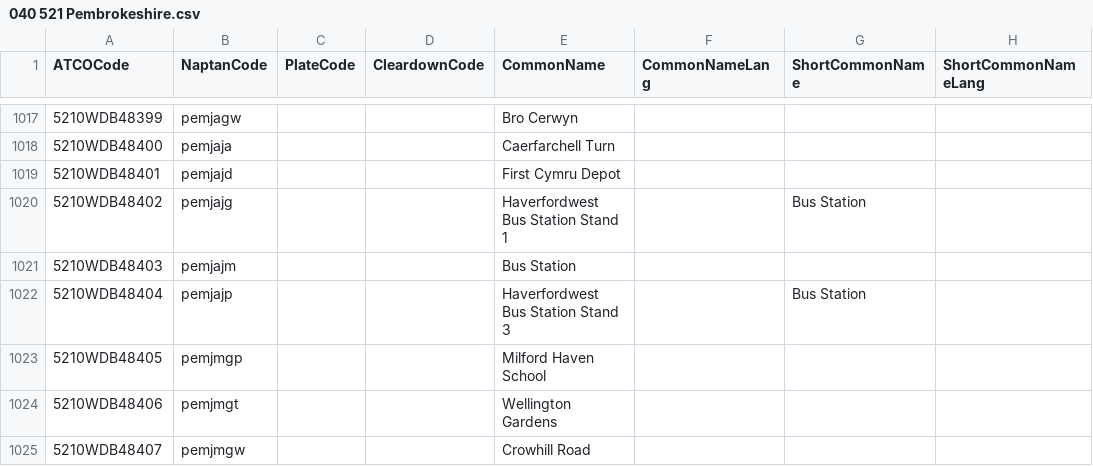
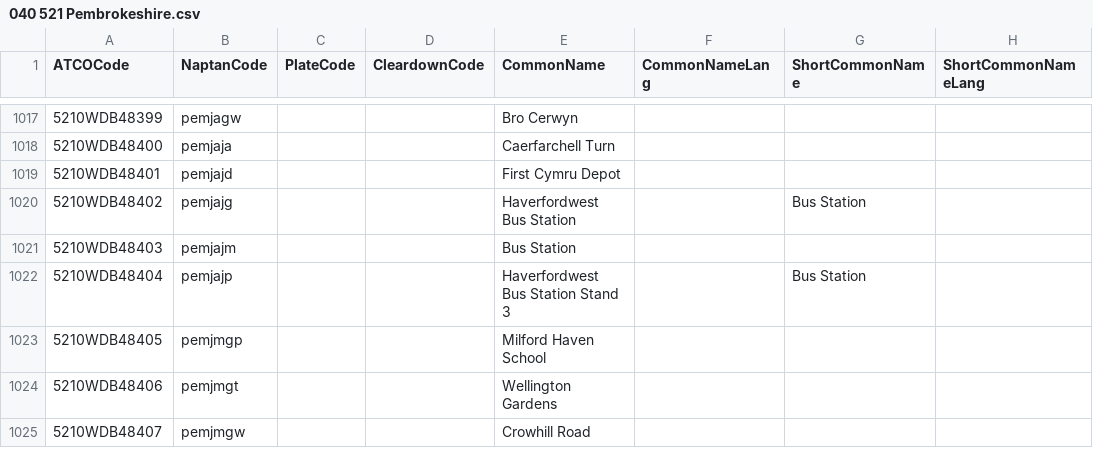
Before and after one commit to bustimes/scrapings, a CSV file: naptan/040 521 Pembrokeshire.csv, drawn as a sheet; only a part is shown, gaps mark what is left out; the diff names each change by its address in the sheet, - before the commit and + after, or states it on an @@ line.

```diff
--- a/naptan/040 521 Pembrokeshire.csv
+++ b/naptan/040 521 Pembrokeshire.csv
-E1020 (CommonName): Haverfordwest Bus Station Stand 1
+E1020 (CommonName): Haverfordwest Bus Station
```
Also changed, not shown: naptan/012 522 Carmarthenshire.csv.
